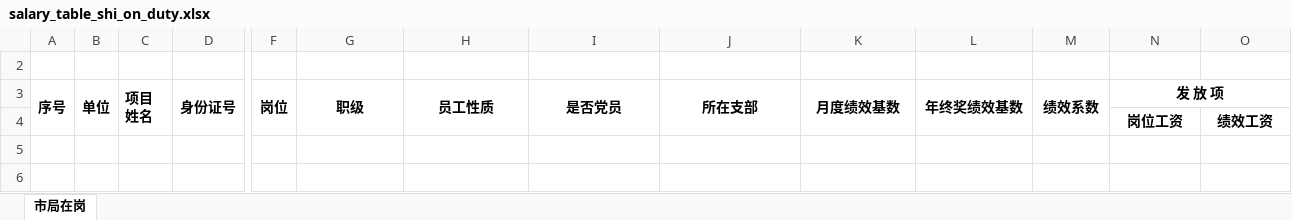
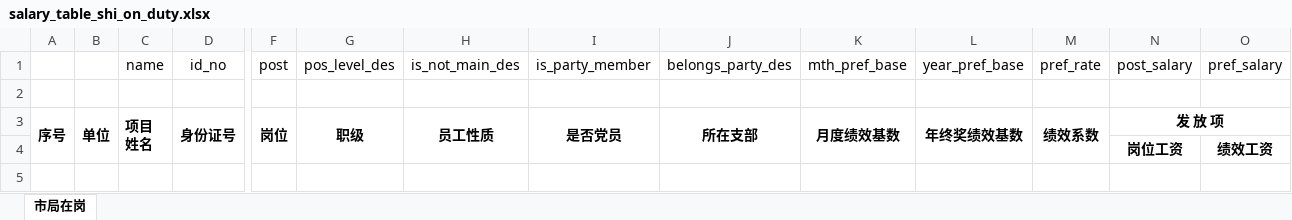
Before and after one commit to chengdh/fig-rails-dev, an Excel workbook: public/salary_table_template/salary_table_shi_on_duty.xlsx, sheet 市局在岗, drawn as a sheet; only a part is shown, gaps mark what is left out; values as stored, in another font and other column widths than the file's, no borders; rows hold the shown columns only; the diff names each change by its address in the sheet, - before the commit and + after, or states it on an @@ line.

```diff
--- a/public/salary_table_template/salary_table_shi_on_duty.xlsx (sheet 市局在岗)
+++ b/public/salary_table_template/salary_table_shi_on_duty.xlsx (sheet 市局在岗)
@@ row 1 unhidden:  |  | name | id_no | post | pos_level_des | is_not_main_des | is_party_member | belongs_party_des | mth_pref_base | year_pref_base | pref_rate | post_salary | pref_salary @@
```
Also changed, not shown: public/employee_template/employee_leader.xlsx, public/employee_template/employee_on_duty.xlsx, 19 other files.
